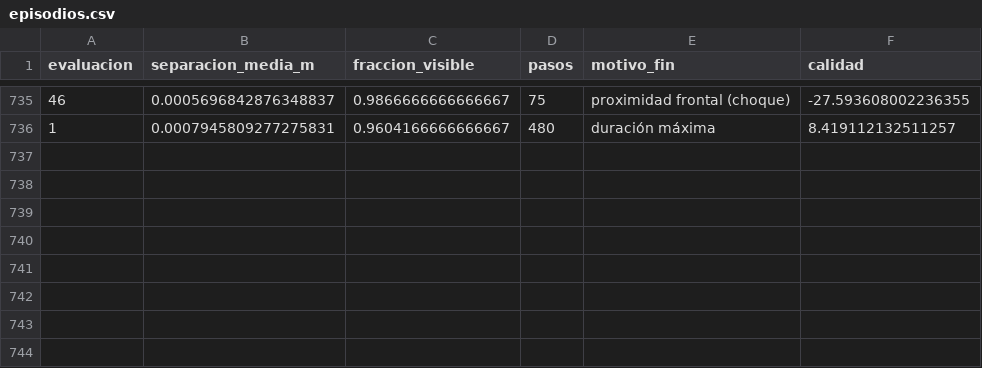
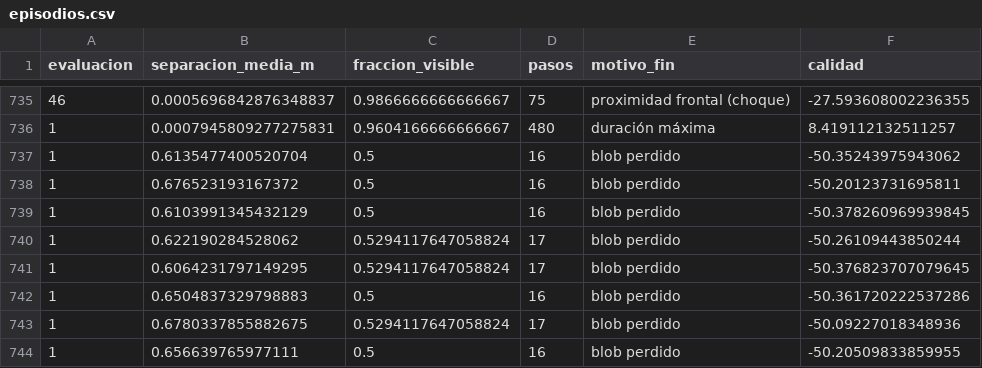
Before and after one commit to pfarinac/RIA-robobo, a CSV file: p2_followcity/evol_54_v2/episodios.csv, drawn as a sheet; only a part is shown, gaps mark what is left out; the diff names each change by its address in the sheet, - before the commit and + after, or states it on an @@ line.

```diff
--- a/p2_followcity/evol_54_v2/episodios.csv
+++ b/p2_followcity/evol_54_v2/episodios.csv
+row 737: 1 | 0.6135477400520704 | 0.5 | 16 | blob perdido | -50.35243975943062
+row 738: 1 | 0.676523193167372 | 0.5 | 16 | blob perdido | -50.20123731695811
+row 739: 1 | 0.6103991345432129 | 0.5 | 16 | blob perdido | -50.378260969939845
+row 740: 1 | 0.622190284528062 | 0.5294117647058824 | 17 | blob perdido | -50.26109443850244
+row 741: 1 | 0.6064231797149295 | 0.5294117647058824 | 17 | blob perdido | -50.376823707079645
+row 742: 1 | 0.6504837329798883 | 0.5 | 16 | blob perdido | -50.361720222537286
+row 743: 1 | 0.6780337855882675 | 0.5294117647058824 | 17 | blob perdido | -50.09227018348936
+row 744: 1 | 0.656639765977111 | 0.5 | 16 | blob perdido | -50.20509833859955
```
Also changed, not shown: p2_followcity/evol42_cl_v10/episodios.csv, p2_followcity/evol42_cl_v11/episodios.csv, 3 other files.
